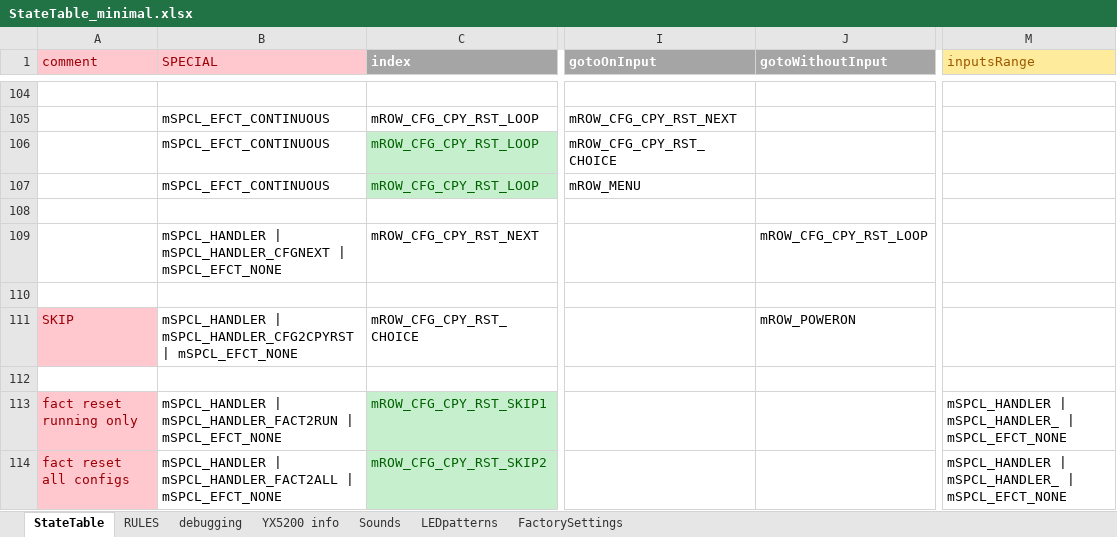
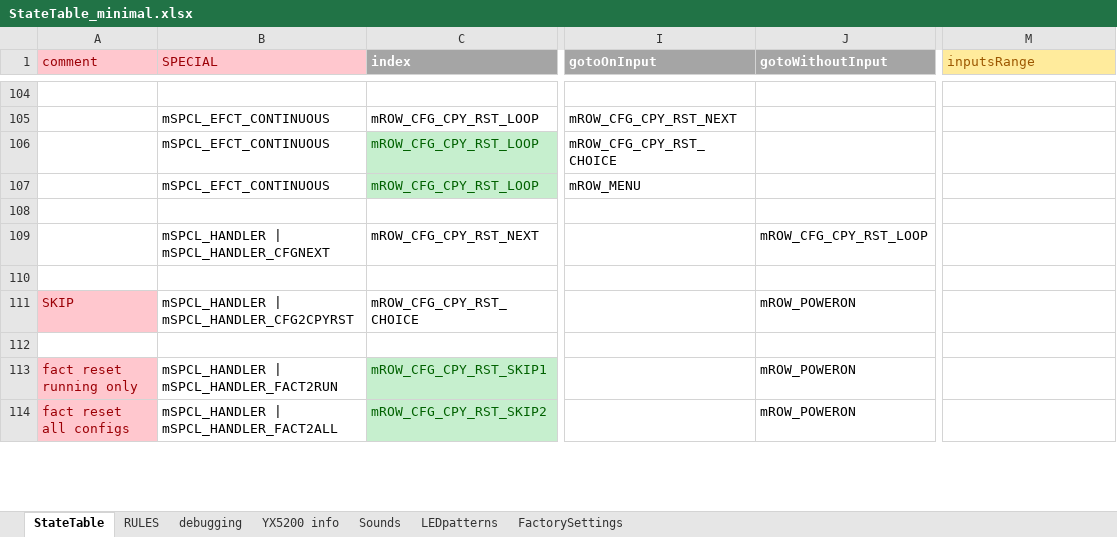
Before and after one commit to Mark-MDO47/RubberBandGun, an Excel workbook: RBG_arduino/StateTable_minimal.xlsx, sheet StateTable, drawn as a sheet; only a part is shown, gaps mark what is left out; values as stored, in another font and other column widths than the file's, no borders; the diff covers the shown part only; the diff names each change by its address in the sheet, - before the commit and + after, or states it on an @@ line.

```diff
--- a/RBG_arduino/StateTable_minimal.xlsx (sheet StateTable)
+++ b/RBG_arduino/StateTable_minimal.xlsx (sheet StateTable)
-B109 (SPECIAL): …| mSPCL_HANDLER_CFGNEXT | mSPCL_EFCT_NONE
+B109 (SPECIAL): …| mSPCL_HANDLER_CFGNEXT
-B111 (SPECIAL): …| mSPCL_HANDLER_CFG2CPYRST | mSPCL_EFCT_NONE
+B111 (SPECIAL): …| mSPCL_HANDLER_CFG2CPYRST
-B113 (SPECIAL): …| mSPCL_HANDLER_FACT2RUN | mSPCL_EFCT_NONE
+B113 (SPECIAL): …| mSPCL_HANDLER_FACT2RUN
-J113:J114 (gotoWithoutInput): (empty)
+J113:J114 (gotoWithoutInput): mROW_POWERON
-M113:M114 (inputsRange): mSPCL_HANDLER | mSPCL_HANDLER_ | mSPCL_EFCT_NONE
+M113:M114 (inputsRange): (empty)
-B114 (SPECIAL): …| mSPCL_HANDLER_FACT2ALL | mSPCL_EFCT_NONE
+B114 (SPECIAL): …| mSPCL_HANDLER_FACT2ALL
```
Also changed, not shown: 30 edited cells elsewhere in this sheet, 3 other files.
